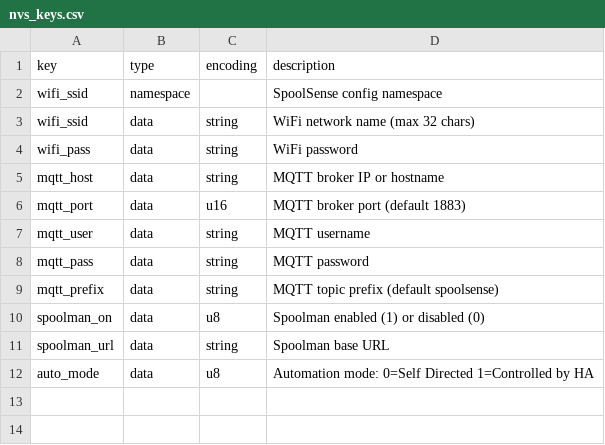
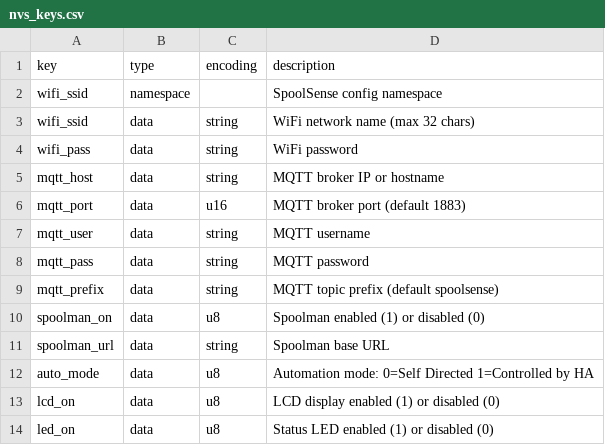
Before and after one commit to SpoolSense/spoolsense-installer, a CSV file: nvs_keys.csv, drawn as a sheet; the diff names each change by its address in the sheet, - before the commit and + after, or states it on an @@ line.

Commit message:
fix: add LCD/LED prompts, update NVS keys, fix deprecated esptool commands
Prompts user for optional hardware (LCD display, status LED) during
install and writes lcd_on/led_on to NVS partition. Updates nvs_keys.csv
to document new keys. Replaces deprecated esptool.py/write_flash/flash_id
with esptool/write-flash/flash-id.

Bumps installer version to 1.2.2.

```diff
--- a/nvs_keys.csv
+++ b/nvs_keys.csv
+row 13: lcd_on | data | u8 | LCD display enabled (1) or disabled (0)
+row 14: led_on | data | u8 | Status LED enabled (1) or disabled (0)
```
Also changed, not shown: 2 other files.
